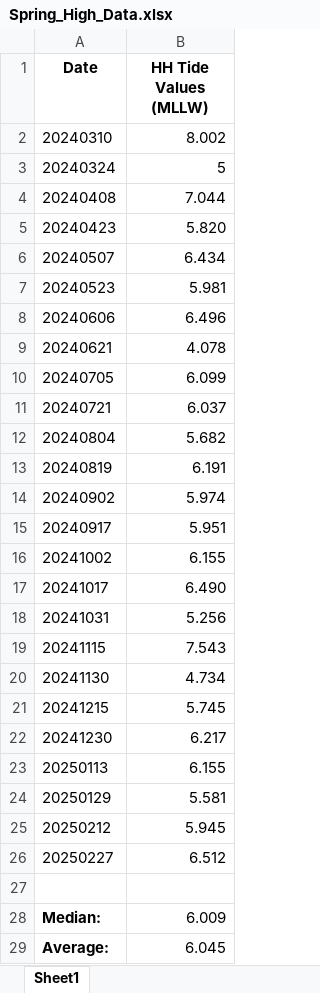
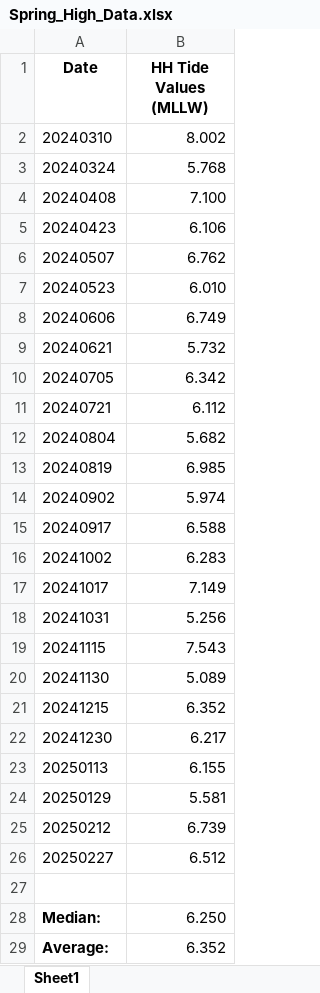
Before and after one commit to kevinmcgetrick/SHW-Calculator, an Excel workbook: Spring_High_Data.xlsx, sheet Sheet1, drawn as a sheet; values as stored, in another font and other column widths than the file's, no borders; the diff names each change by its address in the sheet, - before the commit and + after, or states it on an @@ line.

Commit message:
changed the api to call for the spring moon date as well as the next day ; changed the recordJSONResponse to look at all entries and take the highest of them rather than the first listed as HH

```diff
--- a/Spring_High_Data.xlsx (sheet Sheet1)
+++ b/Spring_High_Data.xlsx (sheet Sheet1)
-B3 (HH Tide Values (MLLW)): 5
+B3 (HH Tide Values (MLLW)): 5.768
-B4 (HH Tide Values (MLLW)): 7.044
+B4 (HH Tide Values (MLLW)): 7.100
-B5 (HH Tide Values (MLLW)): 5.820
+B5 (HH Tide Values (MLLW)): 6.106
-B6 (HH Tide Values (MLLW)): 6.434
+B6 (HH Tide Values (MLLW)): 6.762
-B7 (HH Tide Values (MLLW)): 5.981
+B7 (HH Tide Values (MLLW)): 6.010
-B8 (HH Tide Values (MLLW)): 6.496
+B8 (HH Tide Values (MLLW)): 6.749
-B9 (HH Tide Values (MLLW)): 4.078
+B9 (HH Tide Values (MLLW)): 5.732
-B10 (HH Tide Values (MLLW)): 6.099
+B10 (HH Tide Values (MLLW)): 6.342
-B11 (HH Tide Values (MLLW)): 6.037
+B11 (HH Tide Values (MLLW)): 6.112
-B13 (HH Tide Values (MLLW)): 6.191
+B13 (HH Tide Values (MLLW)): 6.985
-B15 (HH Tide Values (MLLW)): 5.951
+B15 (HH Tide Values (MLLW)): 6.588
-B16 (HH Tide Values (MLLW)): 6.155
+B16 (HH Tide Values (MLLW)): 6.283
-B17 (HH Tide Values (MLLW)): 6.490
+B17 (HH Tide Values (MLLW)): 7.149
-B20 (HH Tide Values (MLLW)): 4.734
+B20 (HH Tide Values (MLLW)): 5.089
-B21 (HH Tide Values (MLLW)): 5.745
+B21 (HH Tide Values (MLLW)): 6.352
-B25 (HH Tide Values (MLLW)): 5.945
+B25 (HH Tide Values (MLLW)): 6.739
-B28 (HH Tide Values (MLLW)): 6.009
+B28 (HH Tide Values (MLLW)): 6.250
-B29 (HH Tide Values (MLLW)): 6.045
+B29 (HH Tide Values (MLLW)): 6.352
```
Also changed, not shown: 3 other files.
